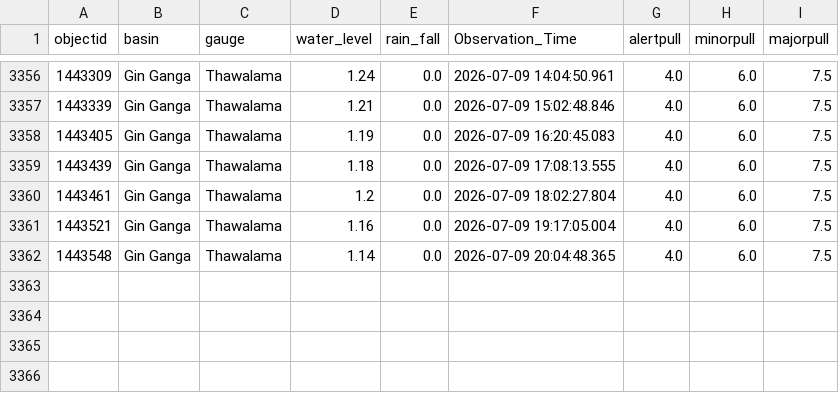
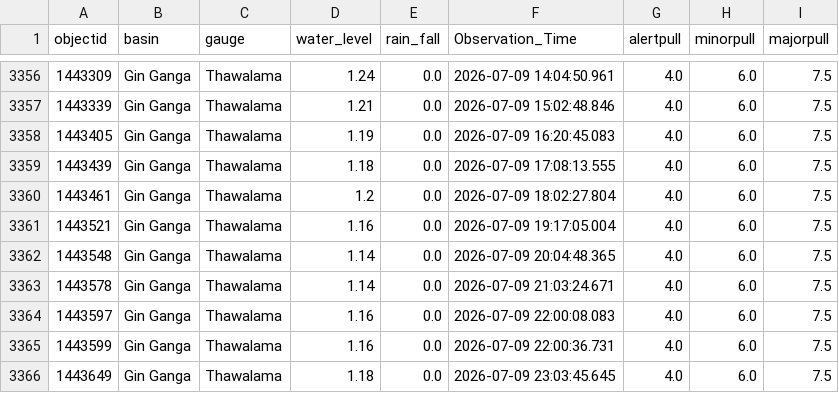
Before and after one commit to hhumal/Irrigation-Dept-Manual-River-Gauge-Readings, a CSV file: Station_Rainfall_CSVs/Thawalama.csv, drawn as a sheet; only a part is shown, gaps mark what is left out.

```diff
--- a/Station_Rainfall_CSVs/Thawalama.csv
+++ b/Station_Rainfall_CSVs/Thawalama.csv
@@ -3362 +3362,5 @@ objectid,basin,gauge,water_level,rain_fall,Observation_Time,alertpull,minorpull,
 1443548,Gin Ganga,Thawalama,1.14,0.0,2026-07-09 20:04:48.365,4.0,6.0,7.5
+1443578,Gin Ganga,Thawalama,1.14,0.0,2026-07-09 21:03:24.671,4.0,6.0,7.5
+1443597,Gin Ganga,Thawalama,1.16,0.0,2026-07-09 22:00:08.083,4.0,6.0,7.5
+1443599,Gin Ganga,Thawalama,1.16,0.0,2026-07-09 22:00:36.731,4.0,6.0,7.5
+1443649,Gin Ganga,Thawalama,1.18,0.0,2026-07-09 23:03:45.645,4.0,6.0,7.5
```
Also changed, not shown: Station_Rainfall_CSVs/Deraniyagala.csv, Station_Rainfall_CSVs/Glencourse.csv, 34 other files.
